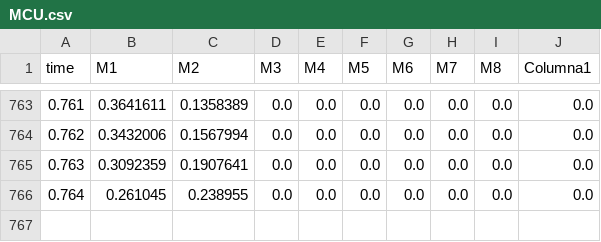
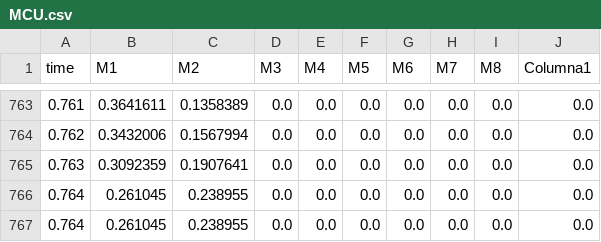
Before and after one commit to juangandolfo/Tesis, a CSV file: MCU.csv, drawn as a sheet; only a part is shown, gaps mark what is left out.

```diff
--- a/MCU.csv
+++ b/MCU.csv
@@ -766 +766,2 @@
 0.764;0.261045;0.238955;0.0;0.0;0.0;0.0;0.0;0.0;0.0
+0.764;0.261045;0.238955;0.0;0.0;0.0;0.0;0.0;0.0;0.0
```
Also changed, not shown: 17 other files.
